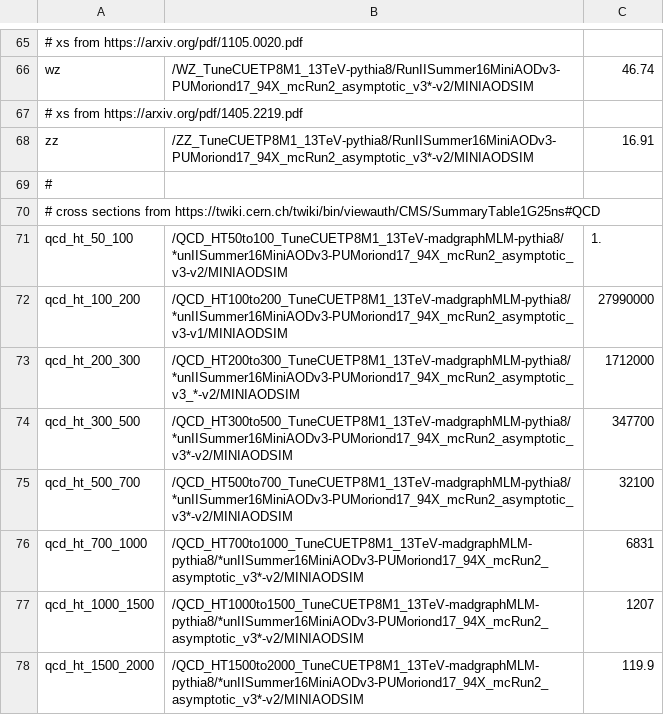
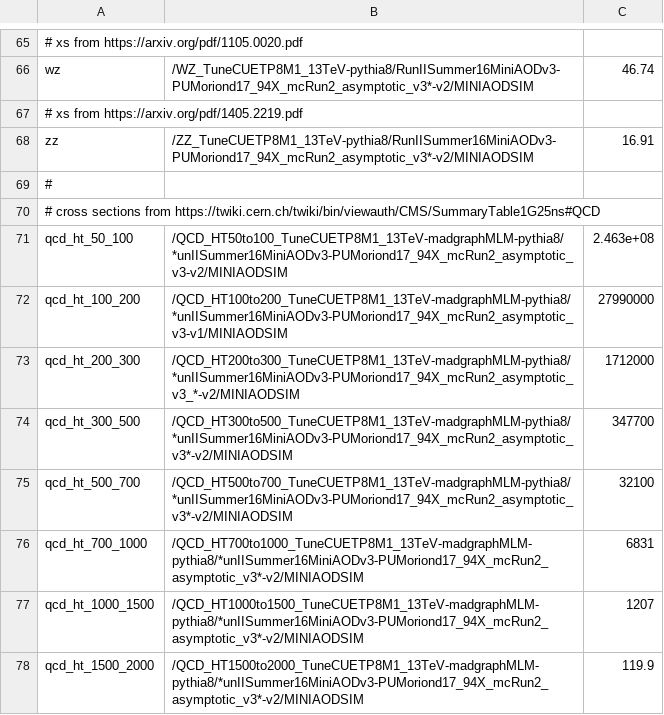
Before and after one commit to kit-cn-cms/BoostedAnalyzer_runscripts_NAF, a CSV file: datasets_monotop_2016.csv, drawn as a sheet; only a part is shown, gaps mark what is left out.

```diff
--- a/datasets_monotop_2016.csv
+++ b/datasets_monotop_2016.csv
@@ -70,3 +70,3 @@ zz,/ZZ_TuneCUETP8M1_13TeV-pythia8/RunIISummer16MiniAODv3-PUMoriond17_94X_mcRun2_
 # cross sections from https://twiki.cern.ch/twiki/bin/viewauth/CMS/SummaryTable1G25ns#QCD
-qcd_ht_50_100,/QCD_HT50to100_TuneCUETP8M1_13TeV-madgraphMLM-pythia8/*unIISummer16MiniAODv3-PUMoriond17_94X_mcRun2_asymptotic_v3-v2/MINIAODSIM,1.
+qcd_ht_50_100,/QCD_HT50to100_TuneCUETP8M1_13TeV-madgraphMLM-pythia8/*unIISummer16MiniAODv3-PUMoriond17_94X_mcRun2_asymptotic_v3-v2/MINIAODSIM,2.463e+08
 qcd_ht_100_200,/QCD_HT100to200_TuneCUETP8M1_13TeV-madgraphMLM-pythia8/*unIISummer16MiniAODv3-PUMoriond17_94X_mcRun2_asymptotic_v3-v1/MINIAODSIM,27990000
```
Also changed, not shown: datasets_monotop_2017.csv, datasets_monotop_2018.csv.
